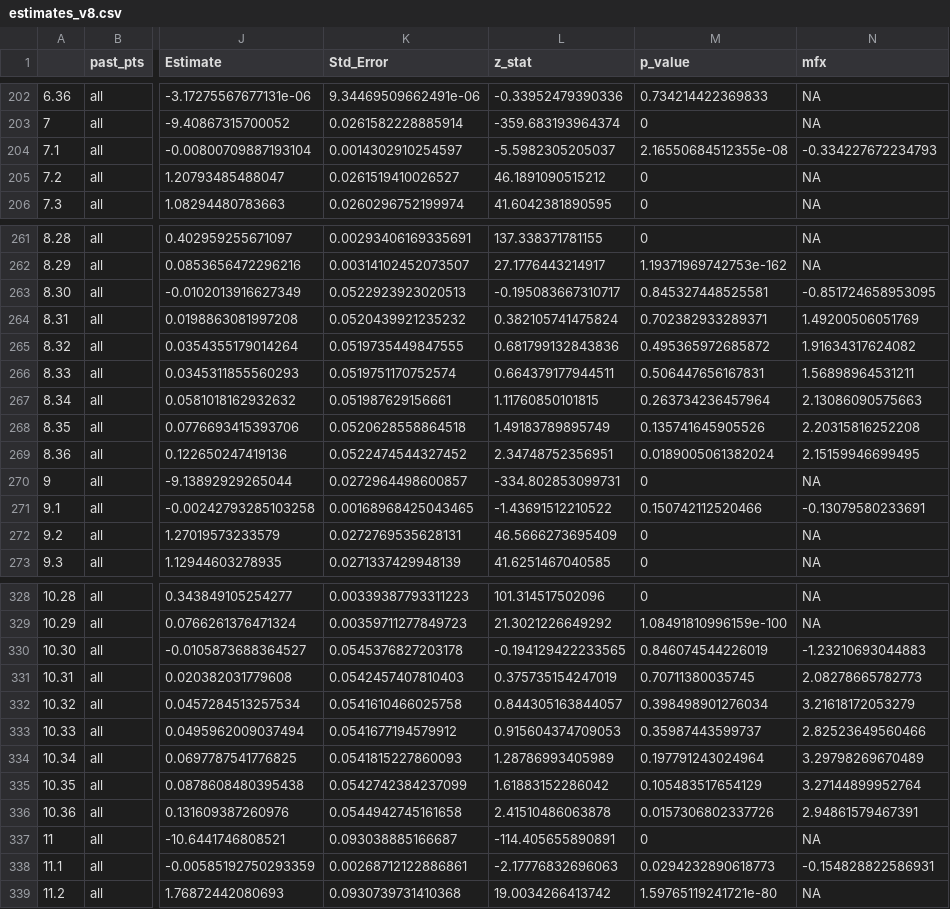
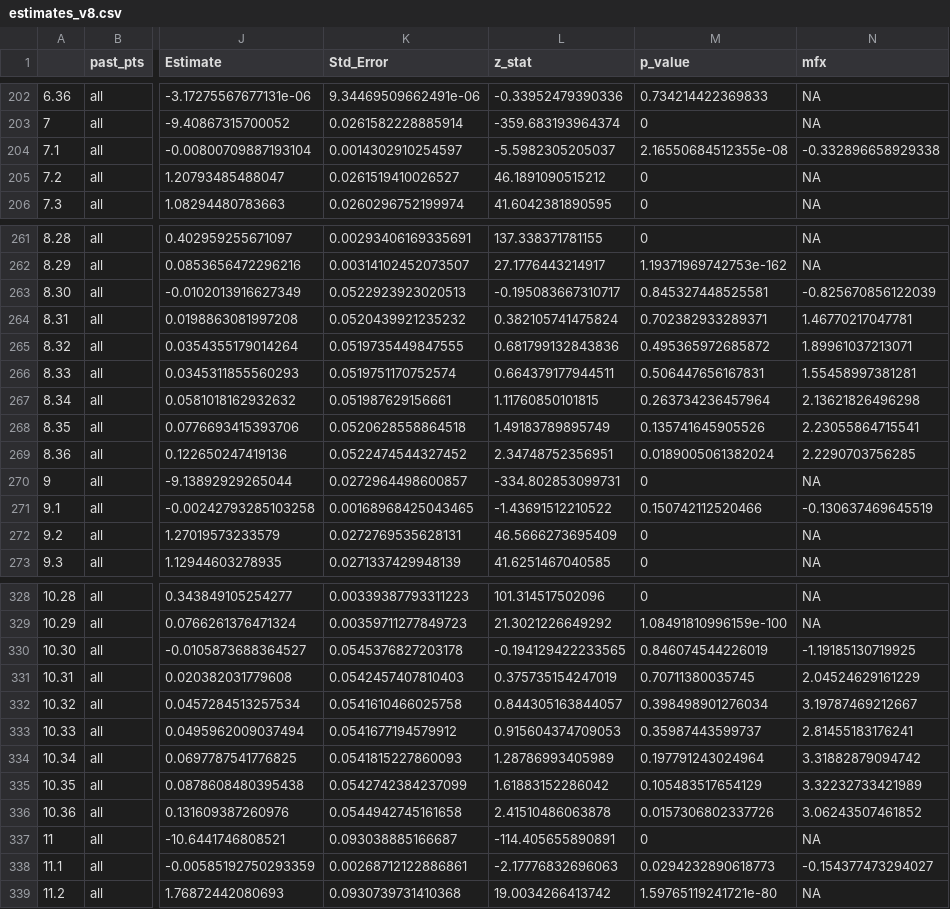
Before and after one commit to LeeMorinUCF/Hidden_Comp_Risks, a CSV file: R_and_R/results/estimates_v8.csv, drawn as a sheet; only a part is shown, gaps mark what is left out; the diff covers the shown part only; the diff names each change by its address in the sheet, - before the commit and + after, or states it on an @@ line.

```diff
--- a/R_and_R/results/estimates_v8.csv
+++ b/R_and_R/results/estimates_v8.csv
-N204 (mfx): -0.334227672234793
+N204 (mfx): -0.332896658929338
-N263 (mfx): -0.851724658953095
+N263 (mfx): -0.825670856122039
-N264 (mfx): 1.49200506051769
+N264 (mfx): 1.46770217047781
-N265 (mfx): 1.91634317624082
+N265 (mfx): 1.89961037213071
-N266 (mfx): 1.56898964531211
+N266 (mfx): 1.55458997381281
-N267 (mfx): 2.13086090575663
+N267 (mfx): 2.13621826496298
-N268 (mfx): 2.20315816252208
+N268 (mfx): 2.23055864715541
-N269 (mfx): 2.15159946699495
+N269 (mfx): 2.2290703756285
-N271 (mfx): -0.13079580233691
+N271 (mfx): -0.130637469645519
-N330 (mfx): -1.23210693044883
+N330 (mfx): -1.19185130719925
-N331 (mfx): 2.08278665782773
+N331 (mfx): 2.04524629161229
-N332 (mfx): 3.21618172053279
+N332 (mfx): 3.19787469212667
-N333 (mfx): 2.82523649560466
+N333 (mfx): 2.81455183176241
-N334 (mfx): 3.29798269670489
+N334 (mfx): 3.31882879094742
-N335 (mfx): 3.27144899952764
+N335 (mfx): 3.32232733421989
-N336 (mfx): 2.94861579467391
+N336 (mfx): 3.06243507461852
-N338 (mfx): -0.154828822586931
+N338 (mfx): -0.154377473294027
```
Also changed, not shown: 10 edited cells elsewhere in this file, R_and_R/results/estimates_v7.csv, 12 other files.
